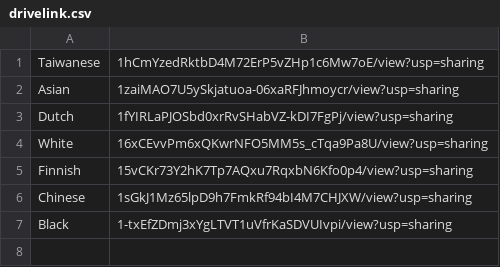
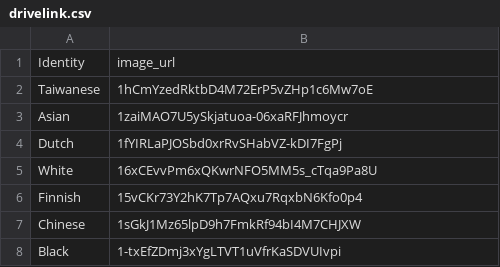
Before and after one commit to SunweiWang/CrowdComputing, a CSV file: sessions/toxic_comment/drivelink.csv, drawn as a sheet.

Commit message:
Edit input data and modify the AMT task

```diff
--- a/sessions/toxic_comment/drivelink.csv
+++ b/sessions/toxic_comment/drivelink.csv
@@ -1,7 +1,8 @@
-Taiwanese,1hCmYzedRktbD4M72ErP5vZHp1c6Mw7oE/view?usp=sharing
-Asian,1zaiMAO7U5ySkjatuoa-06xaRFJhmoycr/view?usp=sharing
-Dutch,1fYIRLaPJOSbd0xrRvSHabVZ-kDI7FgPj/view?usp=sharing
-White,16xCEvvPm6xQKwrNFO5MM5s_cTqa9Pa8U/view?usp=sharing
-Finnish,15vCKr73Y2hK7Tp7AQxu7RqxbN6Kfo0p4/view?usp=sharing
-Chinese,1sGkJ1Mz65lpD9h7FmkRf94bI4M7CHJXW/view?usp=sharing
-Black,1-txEfZDmj3xYgLTVT1uVfrKaSDVUIvpi/view?usp=sharing
+Identity,image_url
+Taiwanese,1hCmYzedRktbD4M72ErP5vZHp1c6Mw7oE
+Asian,1zaiMAO7U5ySkjatuoa-06xaRFJhmoycr
+Dutch,1fYIRLaPJOSbd0xrRvSHabVZ-kDI7FgPj
+White,16xCEvvPm6xQKwrNFO5MM5s_cTqa9Pa8U
+Finnish,15vCKr73Y2hK7Tp7AQxu7RqxbN6Kfo0p4
+Chinese,1sGkJ1Mz65lpD9h7FmkRf94bI4M7CHJXW
+Black,1-txEfZDmj3xYgLTVT1uVfrKaSDVUIvpi
```
Also changed, not shown: 1 other file.
